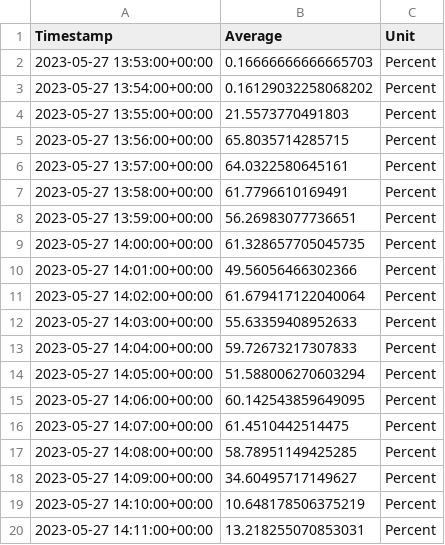
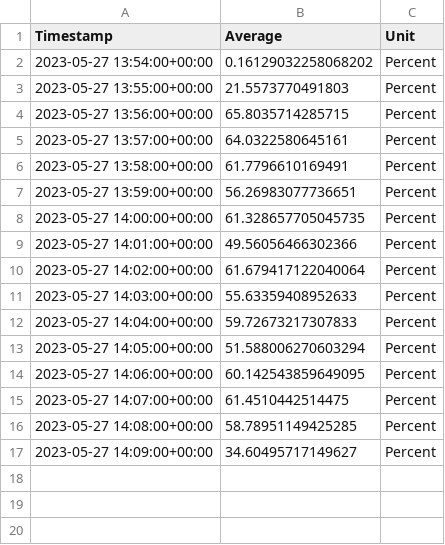
Before and after one commit to LuciaFores/cloud-computing-project, a CSV file: jmeter/test_medium/01/data_cpu.csv, drawn as a sheet.

```diff
--- a/jmeter/test_medium/01/data_cpu.csv
+++ b/jmeter/test_medium/01/data_cpu.csv
@@ -1,3 +1,2 @@
 Timestamp,Average,Unit
-2023-05-27 13:53:00+00:00,0.16666666666665703,Percent
 2023-05-27 13:54:00+00:00,0.16129032258068202,Percent
@@ -18,3 +17 @@ Timestamp,Average,Unit
 2023-05-27 14:09:00+00:00,34.60495717149627,Percent
-2023-05-27 14:10:00+00:00,10.648178506375219,Percent
-2023-05-27 14:11:00+00:00,13.218255070853031,Percent
```
Also changed, not shown: jmeter/test_medium/02/data_cpu.csv, jmeter/test_medium/03/data_cpu.csv, 18 other files.
